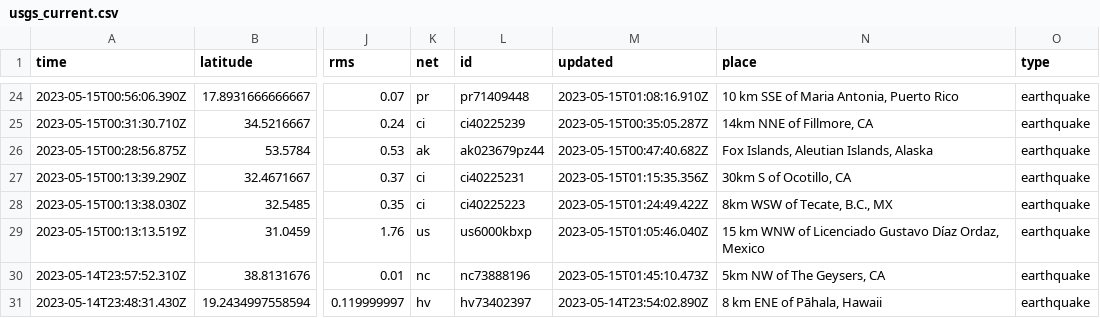
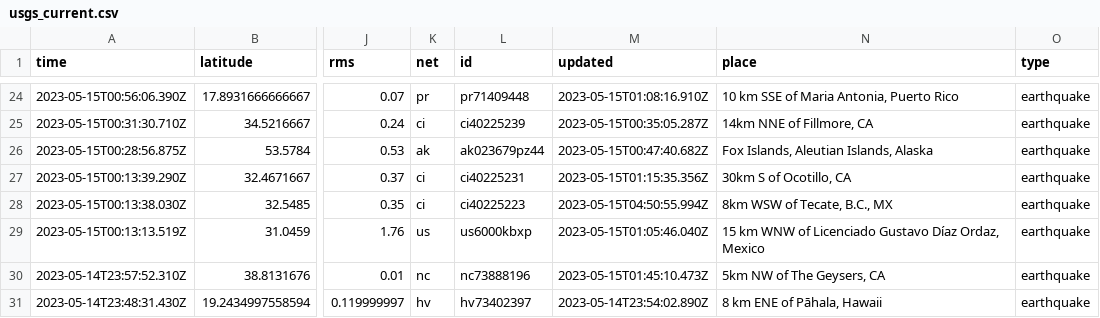
Before and after one commit to sabrinamochi/github-actions, a CSV file: usgs_current.csv, drawn as a sheet; only a part is shown, gaps mark what is left out; the diff names each change by its address in the sheet, - before the commit and + after, or states it on an @@ line.

```diff
--- a/usgs_current.csv
+++ b/usgs_current.csv
-M28 (updated): 2023-05-15T01:24:49.422Z
+M28 (updated): 2023-05-15T04:50:55.994Z
```
